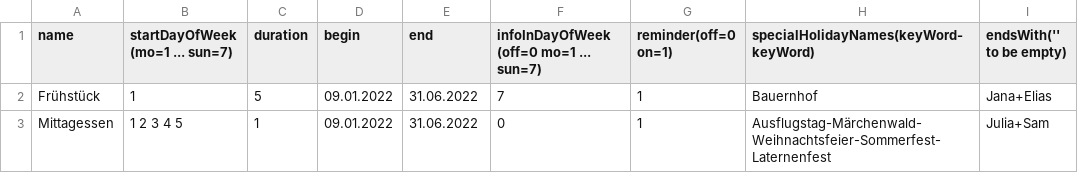
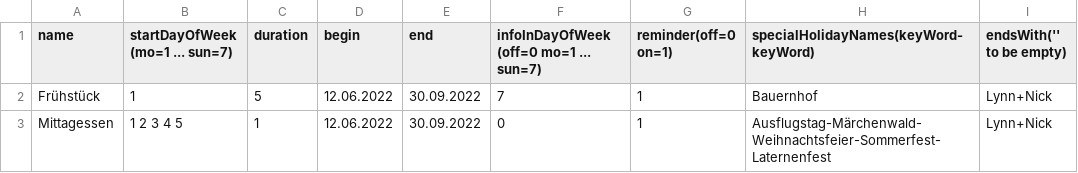
Before and after one commit to rogerGunis/schedule2ics, a CSV file: jobService/src/main/resources/WithPostProcessing/inputData/JobDescription.csv, drawn as a sheet.

Commit message:
updates end date of pdf file

```diff
--- a/jobService/src/main/resources/WithPostProcessing/inputData/JobDescription.csv
+++ b/jobService/src/main/resources/WithPostProcessing/inputData/JobDescription.csv
@@ -1,3 +1,3 @@
 name,startDayOfWeek (mo=1 ... sun=7),duration,begin,end,infoInDayOfWeek (off=0 mo=1 ... sun=7),reminder(off=0 on=1),specialHolidayNames(keyWord-keyWord),endsWith('' to be empty)
-Frühstück,1, 5,09.01.2022,31.06.2022,7,1,Bauernhof,Jana+Elias
-Mittagessen,1 2 3 4 5, 1,09.01.2022,31.06.2022,0,1,Ausflugstag-Märchenwald-Weihnachtsfeier-Sommerfest-Laternenfest,Julia+Sam
+Frühstück,1, 5,12.06.2022,30.09.2022,7,1,Bauernhof,Lynn+Nick
+Mittagessen,1 2 3 4 5, 1,12.06.2022,30.09.2022,0,1,Ausflugstag-Märchenwald-Weihnachtsfeier-Sommerfest-Laternenfest,Lynn+Nick
```
